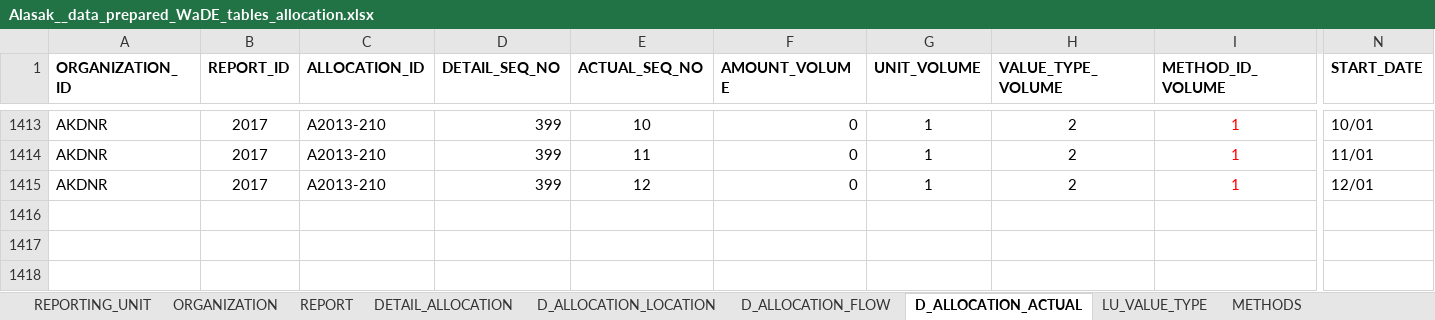
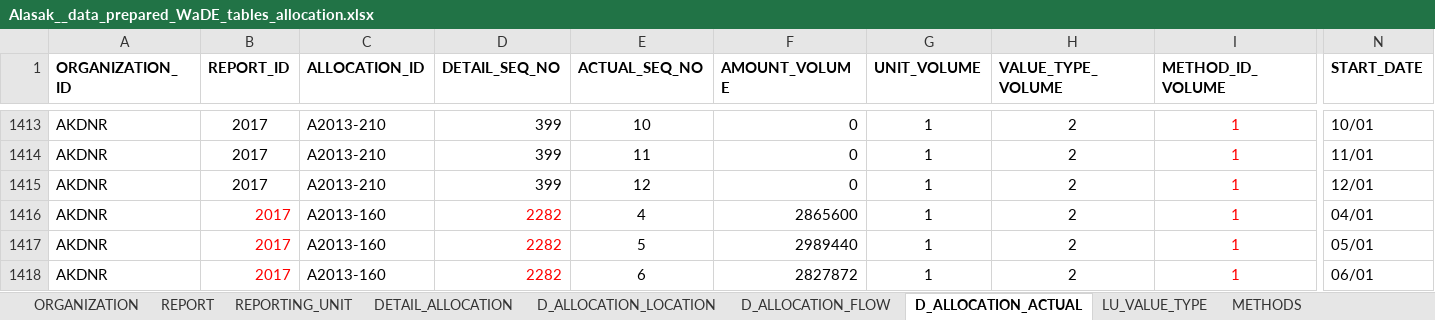
Before and after one commit to tsga/DataMigrationScripts, an Excel workbook: Alaska/csv_files_ready_for_WaDE/Alasak__data_prepared_WaDE_tables_allocation.xlsx, sheet D_ALLOCATION_ACTUAL, drawn as a sheet; only a part is shown, gaps mark what is left out; values as stored, in another font and other column widths than the file's, no borders; rows hold the shown columns only; the diff names each change by its address in the sheet, - before the commit and + after, or states it on an @@ line.

```diff
--- a/Alaska/csv_files_ready_for_WaDE/Alasak__data_prepared_WaDE_tables_allocation.xlsx (sheet D_ALLOCATION_ACTUAL)
+++ b/Alaska/csv_files_ready_for_WaDE/Alasak__data_prepared_WaDE_tables_allocation.xlsx (sheet D_ALLOCATION_ACTUAL)
@@ sheet tab order changed: ORGANIZATION | REPORT | REPORTING_UNIT | DETAIL_ALLOCATION | D_ALLOCATION_LOCATION | D_ALLOCATION_FLOW | D_ALLOCATION_ACTUAL | LU_VALUE_TYPE | METHODS @@
+row 1416: AKDNR | 2017 | A2013-160 | 2282 | 4 | 2865600 | 1 | 2 | 1 | 04/01
+row 1417: AKDNR | 2017 | A2013-160 | 2282 | 5 | 2989440 | 1 | 2 | 1 | 05/01
+row 1418: AKDNR | 2017 | A2013-160 | 2282 | 6 | 2827872 | 1 | 2 | 1 | 06/01
```
Also changed, not shown: sheet D_ALLOCATION_FLOW, sheet DETAIL_ALLOCATION, sheet D_ALLOCATION_USE, sheet REPORTING_UNIT, sheet D_ALLOCATION_LOCATION, sheet ORGANIZATION, 2 more sheets, 15 other files.
